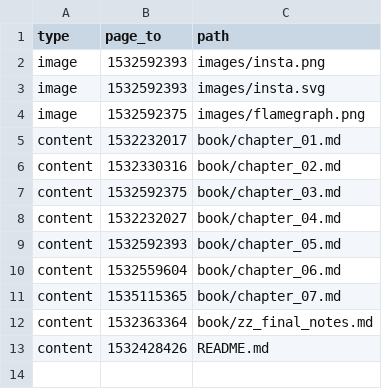
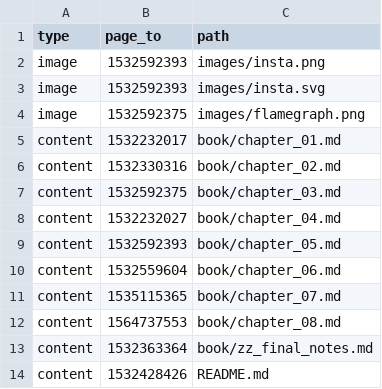
Before and after one commit to apollographql/rust-best-practices, a CSV file: docs_for_confluence.csv, drawn as a sheet; the diff names each change by its address in the sheet, - before the commit and + after, or states it on an @@ line.

```diff
--- a/docs_for_confluence.csv
+++ b/docs_for_confluence.csv
+row 12: content | 1564737553 | book/chapter_08.md
```
Also changed, not shown: 4 other files.
